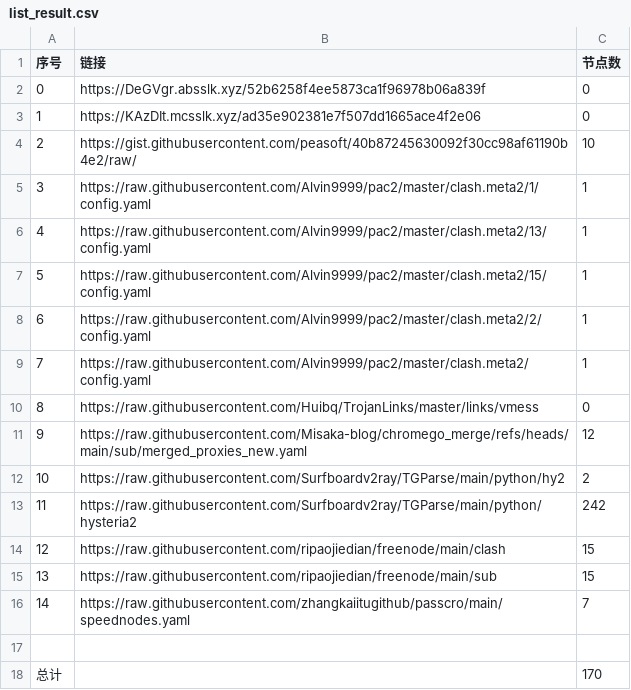
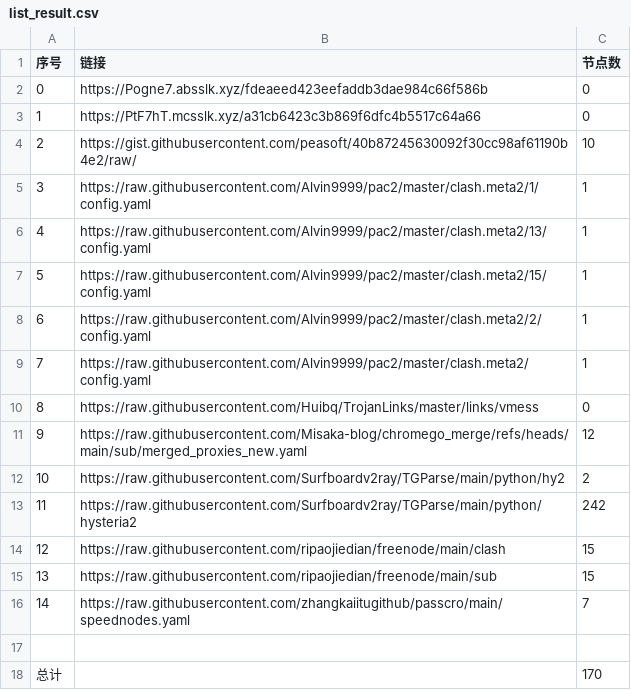
Before and after one commit to yxxyun/NoMoreWalls, a CSV file: list_result.csv, drawn as a sheet.

```diff
--- a/list_result.csv
+++ b/list_result.csv
@@ -1,4 +1,4 @@
 序号,链接,节点数
-0,https://DeGVgr.absslk.xyz/52b6258f4ee5873ca1f96978b06a839f,0
-1,https://KAzDIt.mcsslk.xyz/ad35e902381e7f507dd1665ace4f2e06,0
+0,https://Pogne7.absslk.xyz/fdeaeed423eefaddb3dae984c66f586b,0
+1,https://PtF7hT.mcsslk.xyz/a31cb6423c3b869f6dfc4b5517c64a66,0
 2,https://gist.githubusercontent.com/peasoft/40b87245630092f30cc98af61190b4e2/raw/,10
```
Also changed, not shown: 3 other files.
